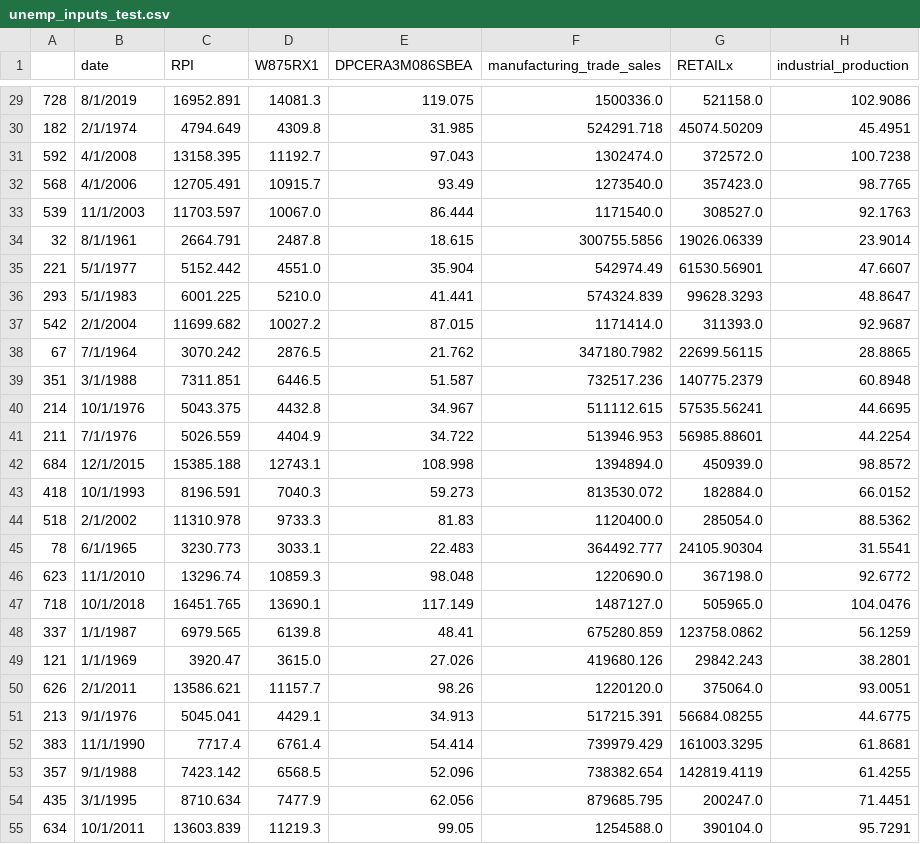
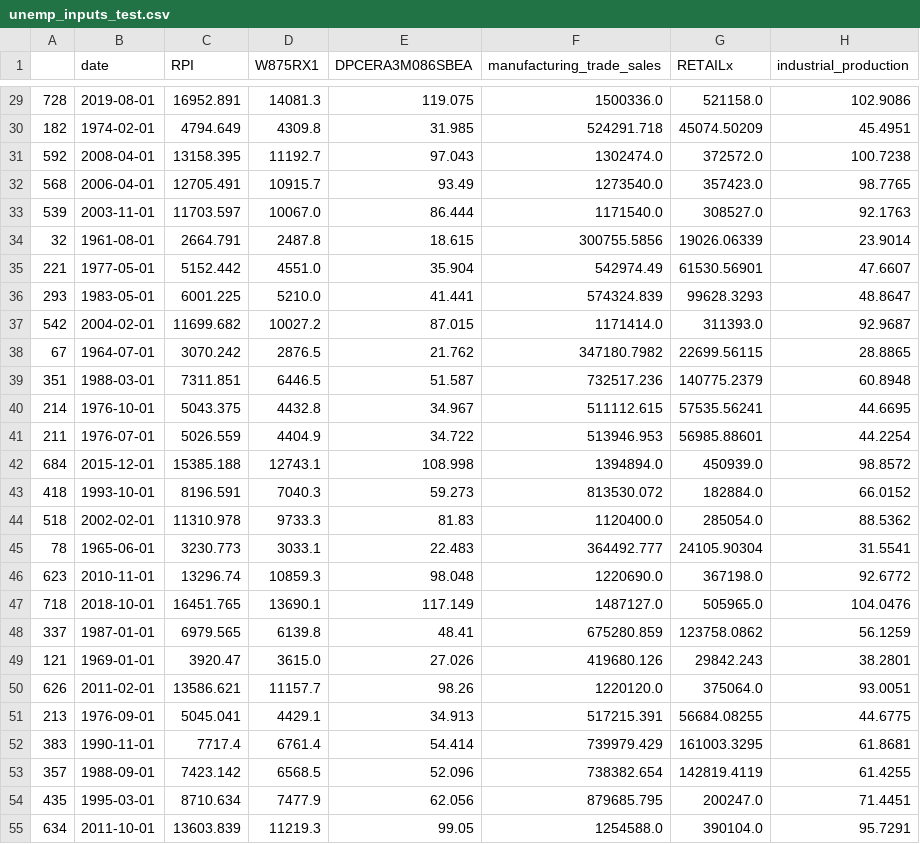
Before and after one commit to JayRPhilbrick/dl-economy-jayandshivani, a CSV file: data/cleaned/unemp_inputs_test.csv, drawn as a sheet; only a part is shown, gaps mark what is left out; the diff covers the shown part only; the diff names each change by its address in the sheet, - before the commit and + after, or states it on an @@ line.

```diff
--- a/data/cleaned/unemp_inputs_test.csv
+++ b/data/cleaned/unemp_inputs_test.csv
-B29 (date): 8/1/2019
+B29 (date): 2019-08-01
-B30 (date): 2/1/1974
+B30 (date): 1974-02-01
-B31 (date): 4/1/2008
+B31 (date): 2008-04-01
-B32 (date): 4/1/2006
+B32 (date): 2006-04-01
-B33 (date): 11/1/2003
+B33 (date): 2003-11-01
-B34 (date): 8/1/1961
+B34 (date): 1961-08-01
-B35 (date): 5/1/1977
+B35 (date): 1977-05-01
-B36 (date): 5/1/1983
+B36 (date): 1983-05-01
-B37 (date): 2/1/2004
+B37 (date): 2004-02-01
-B38 (date): 7/1/1964
+B38 (date): 1964-07-01
-B39 (date): 3/1/1988
+B39 (date): 1988-03-01
-B40 (date): 10/1/1976
+B40 (date): 1976-10-01
-B41 (date): 7/1/1976
+B41 (date): 1976-07-01
-B42 (date): 12/1/2015
+B42 (date): 2015-12-01
-B43 (date): 10/1/1993
+B43 (date): 1993-10-01
-B44 (date): 2/1/2002
+B44 (date): 2002-02-01
-B45 (date): 6/1/1965
+B45 (date): 1965-06-01
-B46 (date): 11/1/2010
+B46 (date): 2010-11-01
-B47 (date): 10/1/2018
+B47 (date): 2018-10-01
-B48 (date): 1/1/1987
+B48 (date): 1987-01-01
-B49 (date): 1/1/1969
+B49 (date): 1969-01-01
-B50 (date): 2/1/2011
+B50 (date): 2011-02-01
-B51 (date): 9/1/1976
+B51 (date): 1976-09-01
-B52 (date): 11/1/1990
+B52 (date): 1990-11-01
-B53 (date): 9/1/1988
+B53 (date): 1988-09-01
-B54 (date): 3/1/1995
+B54 (date): 1995-03-01
-B55 (date): 10/1/2011
+B55 (date): 2011-10-01
```
Also changed, not shown: 125 edited cells elsewhere in this file, data/cleaned/fulldataset.csv, data/cleaned/unemp_inputs_train.csv, 1 other file.
